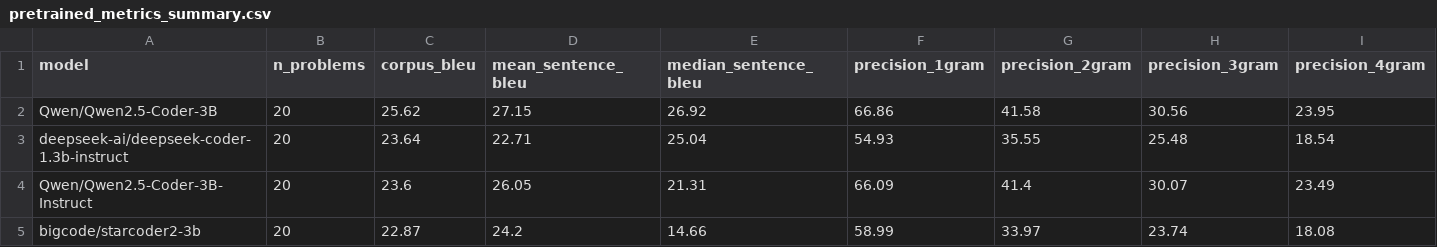
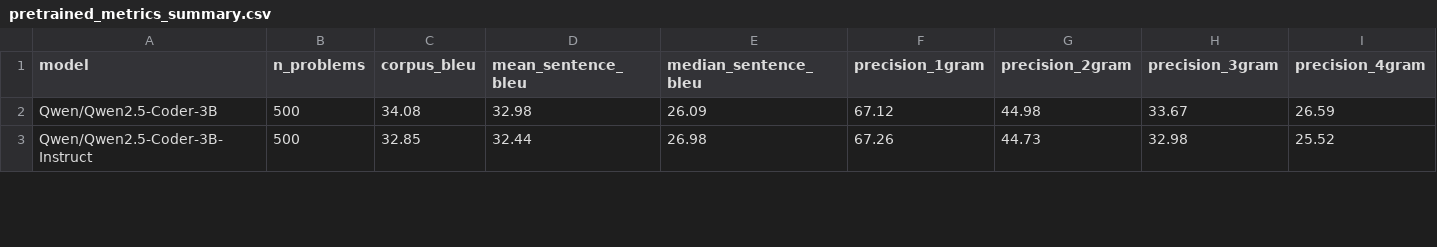
Before and after one commit to KshaunishSoni123/MSDS458_KshaunishSoni, a CSV file: Assignment3/results/pretrained_metrics_summary.csv, drawn as a sheet; only a part is shown; removed rows and columns are numbered as before the commit, all else as after; rows hold the shown columns only; the diff covers the shown part only; the diff names each change by its address in the sheet, - before the commit and + after, or states it on an @@ line.

```diff
--- a/Assignment3/results/pretrained_metrics_summary.csv
+++ b/Assignment3/results/pretrained_metrics_summary.csv
-B2 (n_problems): 20
+B2 (n_problems): 500
-C2 (corpus_bleu): 25.62
+C2 (corpus_bleu): 34.08
-D2 (mean_sentence_bleu): 27.15
+D2 (mean_sentence_bleu): 32.98
-E2 (median_sentence_bleu): 26.92
+E2 (median_sentence_bleu): 26.09
-F2 (precision_1gram): 66.86
+F2 (precision_1gram): 67.12
-G2 (precision_2gram): 41.58
+G2 (precision_2gram): 44.98
-H2 (precision_3gram): 30.56
+H2 (precision_3gram): 33.67
-I2 (precision_4gram): 23.95
+I2 (precision_4gram): 26.59
-row 3: deepseek-ai/deepseek-coder-1.3b-instruct | 20 | 23.64 | 22.71 | 25.04 | 54.93 | 35.55 | 25.48 | 18.54
-B3 (n_problems): 20
+B3 (n_problems): 500
-C3 (corpus_bleu): 23.6
+C3 (corpus_bleu): 32.85
-D3 (mean_sentence_bleu): 26.05
+D3 (mean_sentence_bleu): 32.44
-E3 (median_sentence_bleu): 21.31
+E3 (median_sentence_bleu): 26.98
-F3 (precision_1gram): 66.09
+F3 (precision_1gram): 67.26
-G3 (precision_2gram): 41.4
+G3 (precision_2gram): 44.73
-H3 (precision_3gram): 30.07
+H3 (precision_3gram): 32.98
-I3 (precision_4gram): 23.49
+I3 (precision_4gram): 25.52
-row 5: bigcode/starcoder2-3b | 20 | 22.87 | 24.2 | 14.66 | 58.99 | 33.97 | 23.74 | 18.08
```
Also changed, not shown: 2 added rows and 57 edited cells elsewhere in this file, Assignment3/results/finetuned_metrics_summary.csv, Assignment3/results/finetuned_tuning.csv, 30 other files.
